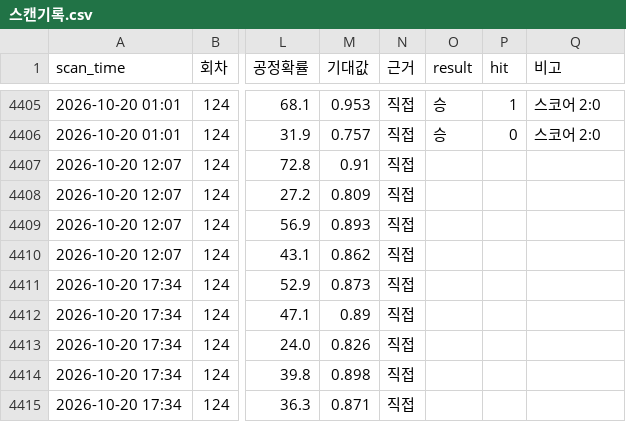
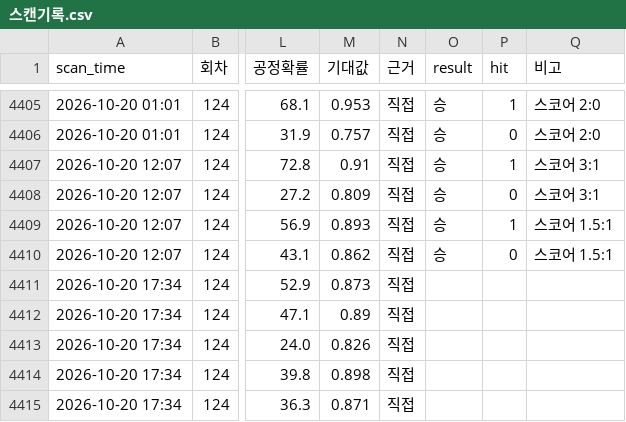
Before and after one commit to Mrzero-00/ai-playground, a CSV file: 승부예측 프로그램/data/스캔기록.csv, drawn as a sheet; only a part is shown, gaps mark what is left out; the diff names each change by its address in the sheet, - before the commit and + after, or states it on an @@ line.

```diff
--- a/승부예측 프로그램/data/스캔기록.csv
+++ b/승부예측 프로그램/data/스캔기록.csv
-O4407:O4410 (result): (empty)
+O4407:O4410 (result): 승
-P4407 (hit): (empty)
+P4407 (hit): 1
-Q4407:Q4408 (비고): (empty)
+Q4407:Q4408 (비고): 스코어 3:1
-P4408 (hit): (empty)
+P4408 (hit): 0
-P4409 (hit): (empty)
+P4409 (hit): 1
-Q4409:Q4410 (비고): (empty)
+Q4409:Q4410 (비고): 스코어 1.5:1
-P4410 (hit): (empty)
+P4410 (hit): 0
```
